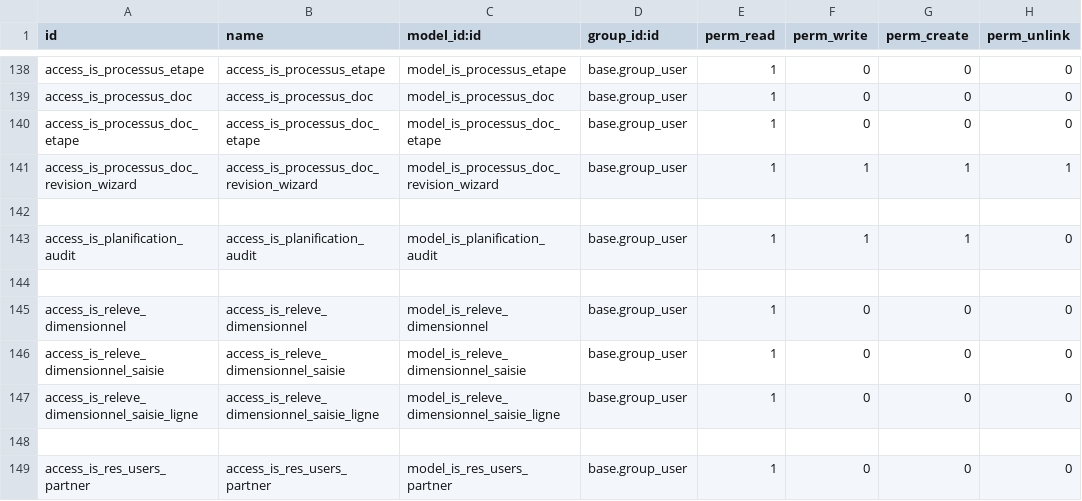
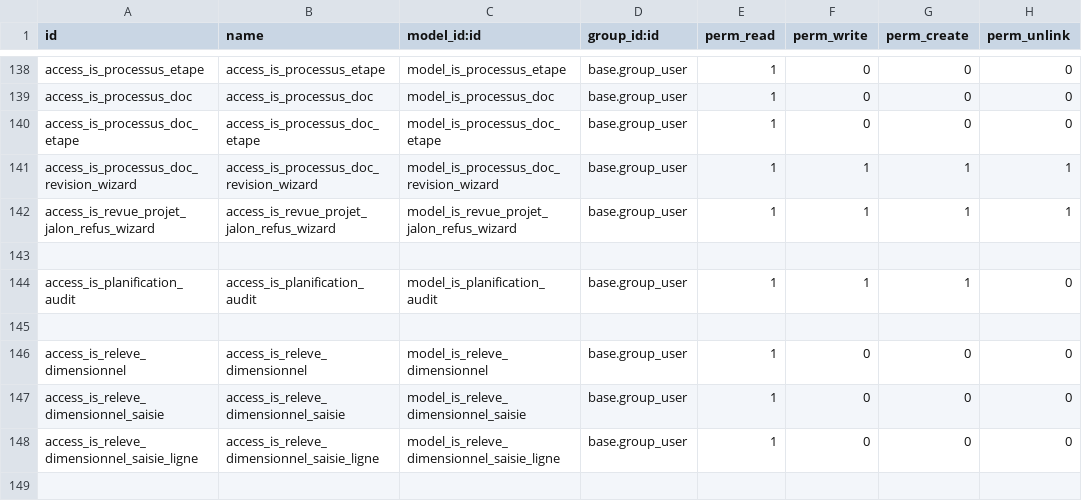
Before and after one commit to tonygalmiche/is_dynacase2odoo, a CSV file: security/ir.model.access.csv, drawn as a sheet; only a part is shown, gaps mark what is left out; the shorter side is filled out with more unchanged rows; the diff names each change by its address in the sheet, - before the commit and + after, or states it on an @@ line.

```diff
--- a/security/ir.model.access.csv
+++ b/security/ir.model.access.csv
+row 142: access_is_revue_projet_jalon_refus_wizard | access_is_revue_projet_jalon_refus_wizard | model_is_revue_projet_jalon_refus_wizard | base.group_user | 1 | 1 | 1 | 1
```
Also changed, not shown: 7 other files.
